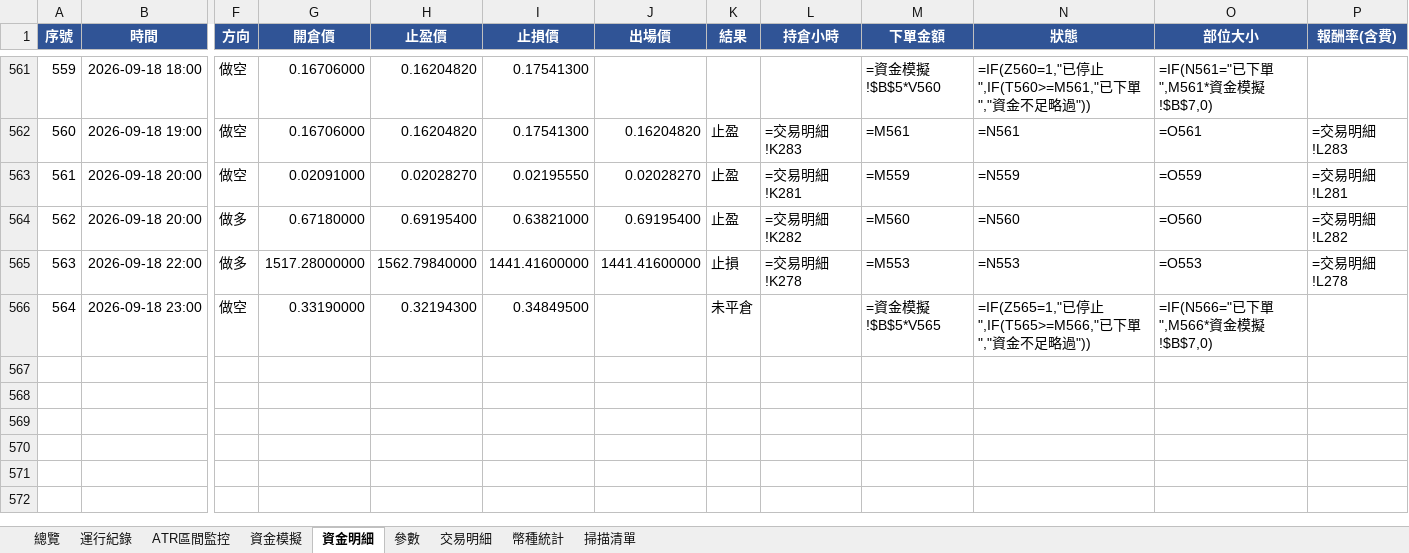
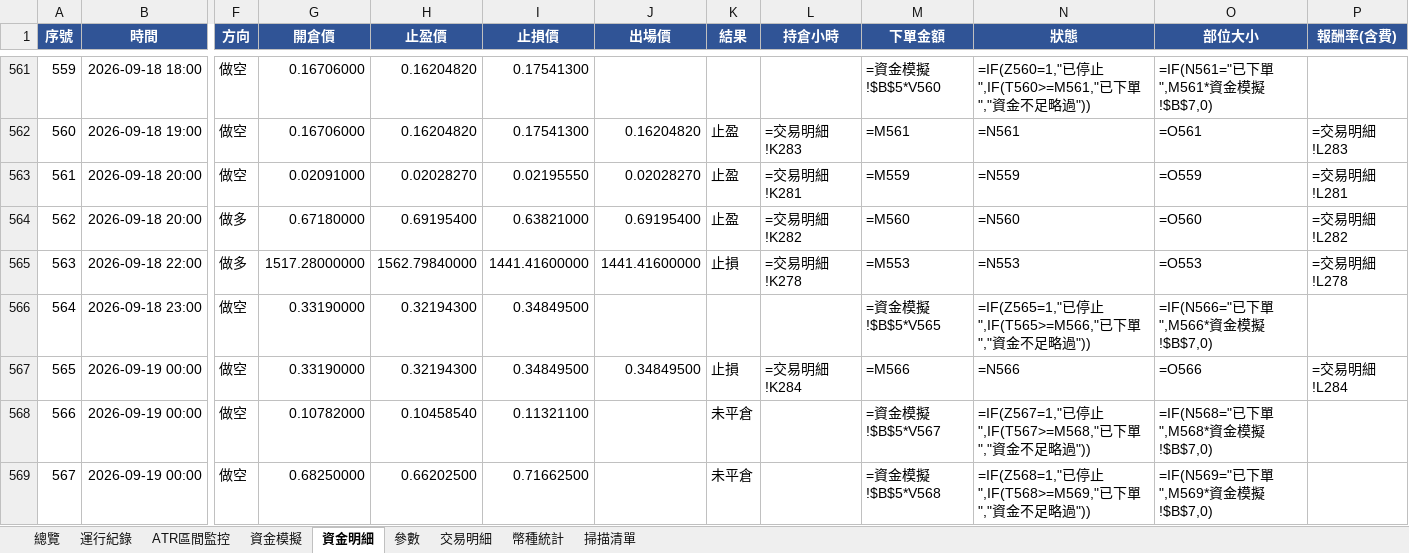
Before and after one commit to timzen43210/Crypto_Trader, an Excel workbook: output/dryrun_watch.xlsx, sheet 資金明細, drawn as a sheet; only a part is shown, gaps mark what is left out; values as stored, in another font and other column widths than the file's, no borders; formulas without a stored value are shown as written; conditional formats not drawn; rows hold the shown columns only; the diff names each change by its address in the sheet, - before the commit and + after, or states it on an @@ line.

```diff
--- a/output/dryrun_watch.xlsx (sheet 資金明細)
+++ b/output/dryrun_watch.xlsx (sheet 資金明細)
-K566 (結果): 未平倉
+K566 (結果): (empty)
+row 567: 565 | 2026-09-19 00:00 | 做空 | 0.33190000 | 0.32194300 | 0.34849500 | 0.34849500 | 止損 | =交易明細!K284 | =M566 | =N566 | =O566 | =交易明細!L284
+row 568: 566 | 2026-09-19 00:00 | 做空 | 0.10782000 | 0.10458540 | 0.11321100 |  | 未平倉 |  | =資金模擬!$B$5*V567 | =IF(Z567=1,"已停止",IF(T567>=M568,"已下單","資金不足略過")) | =IF(N568="已下單",M568*資金模擬!$B$7,0)
+row 569: 567 | 2026-09-19 00:00 | 做空 | 0.68250000 | 0.66202500 | 0.71662500 |  | 未平倉 |  | =資金模擬!$B$5*V568 | =IF(Z568=1,"已停止",IF(T568>=M569,"已下單","資金不足略過")) | =IF(N569="已下單",M569*資金模擬!$B$7,0)
```
Also changed, not shown: sheet 幣種統計, sheet 交易明細, sheet 總覽, sheet 資金模擬, sheet 運行紀錄, sheet ATR區間監控, 2 more sheets, charts or pictures, output/dryrun_rev.xlsx, output/dryrun_rev_wide.xlsx, 3 other files.
